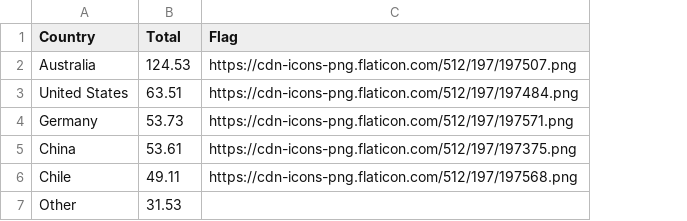
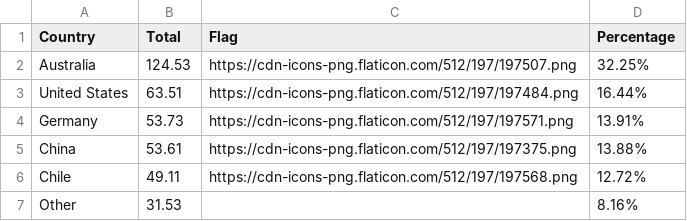
Before and after one commit to dlnphng/a2-data-viz, a CSV file: data/top5.csv, drawn as a sheet; the diff names each change by its address in the sheet, - before the commit and + after, or states it on an @@ line.

```diff
--- a/data/top5.csv
+++ b/data/top5.csv
+column D (Percentage), rows 2-7: 32.25% | 16.44% | 13.91% | 13.88% | 12.72% | 8.16%
```
Also changed, not shown: data/export-domestic.csv, 1 other file.
